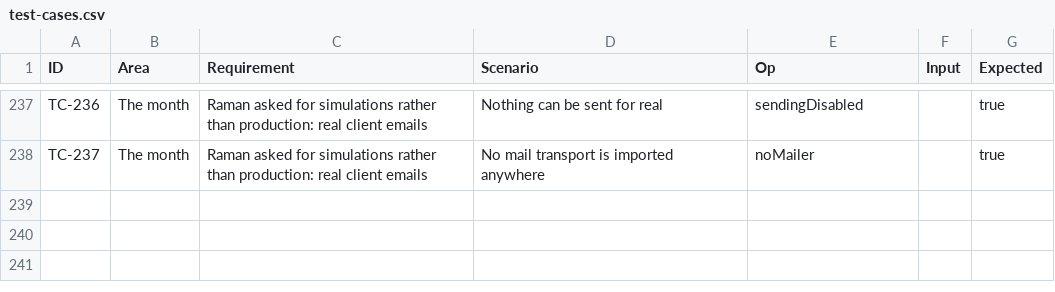
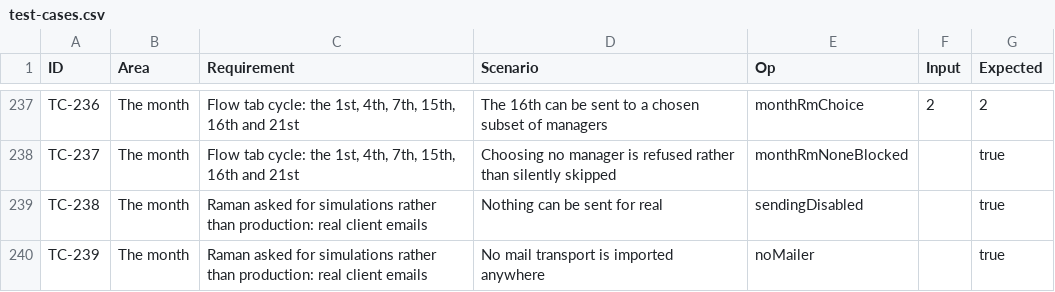
Before and after one commit to devincicodes101-commits/mes-ar-automation, a CSV file: test-cases.csv, drawn as a sheet; only a part is shown, gaps mark what is left out; the diff covers the shown part only; the diff names each change by its address in the sheet, - before the commit and + after, or states it on an @@ line.

```diff
--- a/test-cases.csv
+++ b/test-cases.csv
-C237:C238 (Requirement): Raman asked for simulations rather than production: real client emails
+C237:C238 (Requirement): Flow tab cycle: the 1st, 4th, 7th, 15th, 16th and 21st
-D237 (Scenario): Nothing can be sent for real
+D237 (Scenario): The 16th can be sent to a chosen subset of managers
-E237 (Op): sendingDisabled
+E237 (Op): monthRmChoice
-F237 (Input): (empty)
+F237 (Input): 2
-G237 (Expected): true
+G237 (Expected): 2
-D238 (Scenario): No mail transport is imported anywhere
+D238 (Scenario): Choosing no manager is refused rather than silently skipped
-E238 (Op): noMailer
+E238 (Op): monthRmNoneBlocked
+row 239: TC-238 | The month | Raman asked for simulations rather than production: real client emails | Nothing can be sent for real | sendingDisabled |  | true
+row 240: TC-239 | The month | Raman asked for simulations rather than production: real client emails | No mail transport is imported anywhere | noMailer |  | true
```
Also changed, not shown: 65 edited cells elsewhere in this file, 2 other files.
